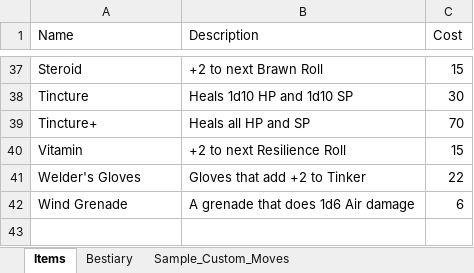
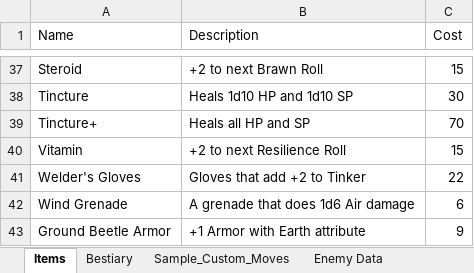
Before and after one commit to randomgeekdom/TerraMachina, an Excel workbook: site/public/Terra-Machina-Reference-Guide.xlsx, sheet Items, drawn as a sheet; only a part is shown, gaps mark what is left out; values as stored, in another font and other column widths than the file's, no borders; table styles not drawn; the diff names each change by its address in the sheet, - before the commit and + after, or states it on an @@ line.

```diff
--- a/site/public/Terra-Machina-Reference-Guide.xlsx (sheet Items)
+++ b/site/public/Terra-Machina-Reference-Guide.xlsx (sheet Items)
+sheet tab: Enemy Data
+row 43: Ground Beetle Armor | +1 Armor with Earth attribute | 9
```
Also changed, not shown: sheet Bestiary, 3 other files.
